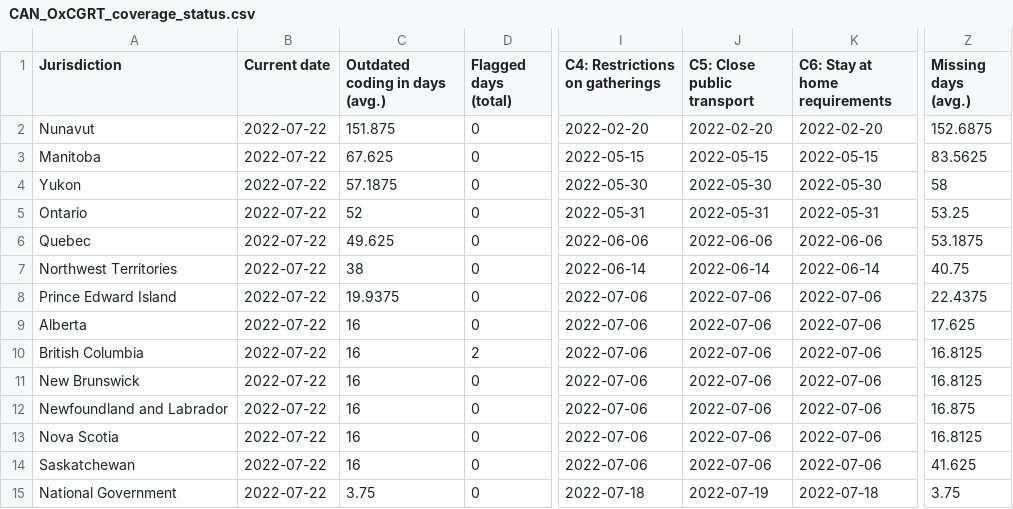
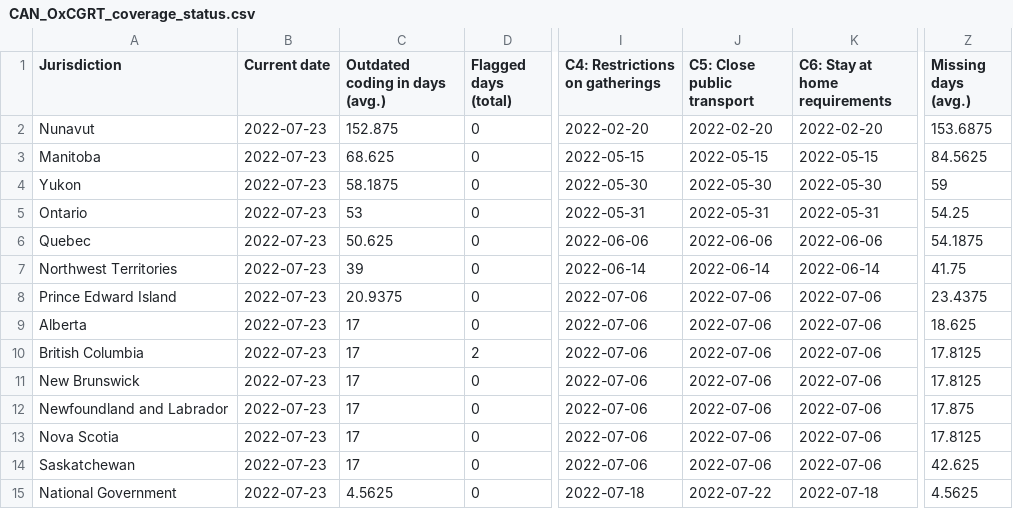
Before and after one commit to tatlowhelen/covid-policy-scratchpad, a CSV file: OxCGRT_coverage_status/CAN_OxCGRT_coverage_status.csv, drawn as a sheet; only a part is shown, gaps mark what is left out; the diff names each change by its address in the sheet, - before the commit and + after, or states it on an @@ line.

```diff
--- a/OxCGRT_coverage_status/CAN_OxCGRT_coverage_status.csv
+++ b/OxCGRT_coverage_status/CAN_OxCGRT_coverage_status.csv
-B2:B15 (Current date): 2022-07-22
+B2:B15 (Current date): 2022-07-23
-C2 (Outdated coding in days (avg.)): 151.875
+C2 (Outdated coding in days (avg.)): 152.875
-Z2 (Missing days (avg.)): 152.6875
+Z2 (Missing days (avg.)): 153.6875
-C3 (Outdated coding in days (avg.)): 67.625
+C3 (Outdated coding in days (avg.)): 68.625
-Z3 (Missing days (avg.)): 83.5625
+Z3 (Missing days (avg.)): 84.5625
-C4 (Outdated coding in days (avg.)): 57.1875
+C4 (Outdated coding in days (avg.)): 58.1875
-Z4 (Missing days (avg.)): 58
+Z4 (Missing days (avg.)): 59
-C5 (Outdated coding in days (avg.)): 52
+C5 (Outdated coding in days (avg.)): 53
-Z5 (Missing days (avg.)): 53.25
+Z5 (Missing days (avg.)): 54.25
-C6 (Outdated coding in days (avg.)): 49.625
+C6 (Outdated coding in days (avg.)): 50.625
-Z6 (Missing days (avg.)): 53.1875
+Z6 (Missing days (avg.)): 54.1875
-C7 (Outdated coding in days (avg.)): 38
+C7 (Outdated coding in days (avg.)): 39
-Z7 (Missing days (avg.)): 40.75
+Z7 (Missing days (avg.)): 41.75
-C8 (Outdated coding in days (avg.)): 19.9375
+C8 (Outdated coding in days (avg.)): 20.9375
-Z8 (Missing days (avg.)): 22.4375
+Z8 (Missing days (avg.)): 23.4375
-C9:C14 (Outdated coding in days (avg.)): 16
+C9:C14 (Outdated coding in days (avg.)): 17
-Z9 (Missing days (avg.)): 17.625
+Z9 (Missing days (avg.)): 18.625
-Z10:Z11 (Missing days (avg.)): 16.8125
+Z10:Z11 (Missing days (avg.)): 17.8125
-Z12 (Missing days (avg.)): 16.875
+Z12 (Missing days (avg.)): 17.875
-Z13 (Missing days (avg.)): 16.8125
+Z13 (Missing days (avg.)): 17.8125
-Z14 (Missing days (avg.)): 41.625
+Z14 (Missing days (avg.)): 42.625
-C15 (Outdated coding in days (avg.)): 3.75
+C15 (Outdated coding in days (avg.)): 4.5625
-J15 (C5: Close public transport): 2022-07-19
+J15 (C5: Close public transport): 2022-07-22
-Z15 (Missing days (avg.)): 3.75
+Z15 (Missing days (avg.)): 4.5625
```
Also changed, not shown: OxCGRT_coverage_status/BRA_OxCGRT_coverage_status.csv, OxCGRT_coverage_status/CHN_OxCGRT_coverage_status.csv, 3 other files.
